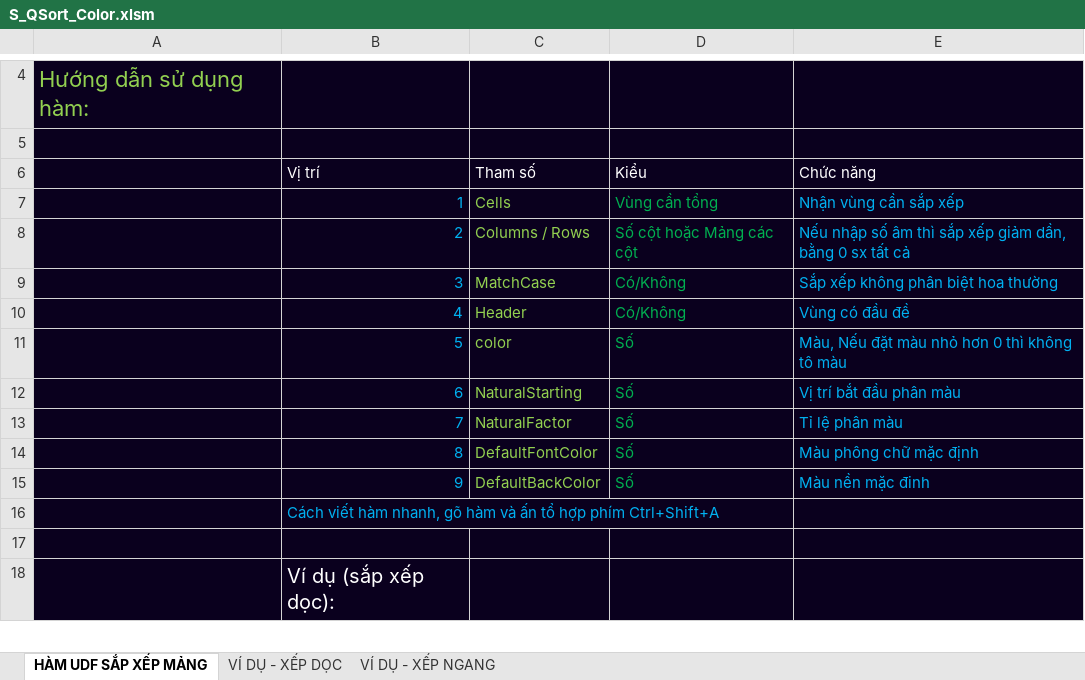
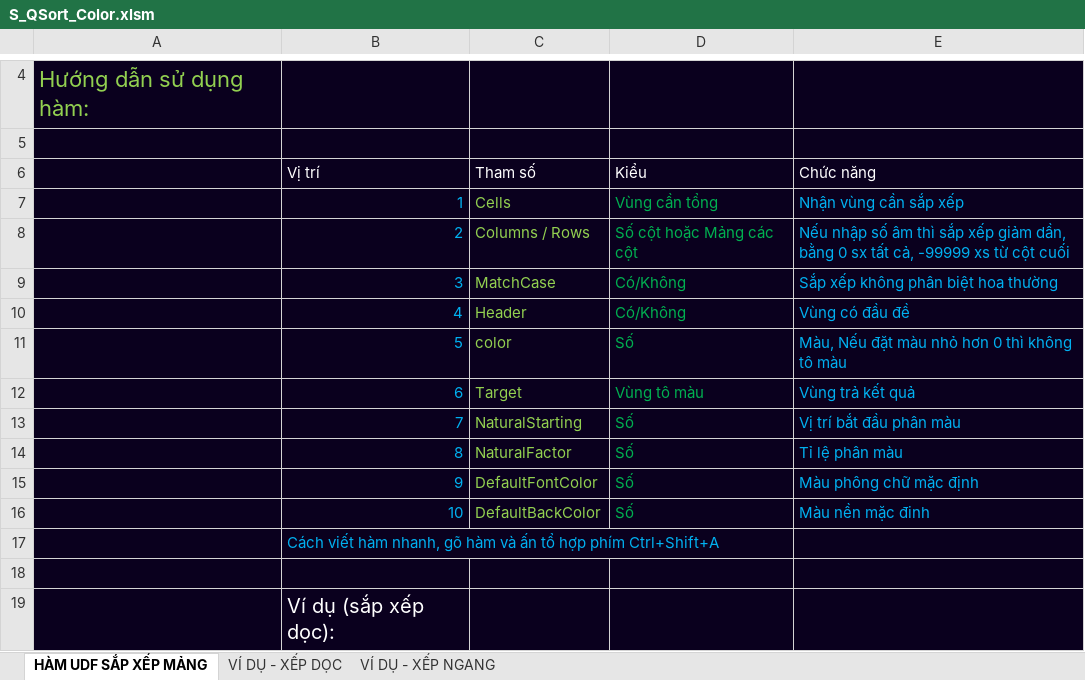
Before and after one commit to SanbiVN/SuperQuickSort2D, an Excel workbook: S_QSort_Color.xlsm, sheet HÀM UDF SẮP XẾP MẢNG, drawn as a sheet; only a part is shown, gaps mark what is left out; values as stored, in another font and other column widths than the file's, no borders; 1 other sheet too large or unreadable and not compared; the diff names each change by its address in the sheet, - before the commit and + after, or states it on an @@ line.

```diff
--- a/S_QSort_Color.xlsm (sheet HÀM UDF SẮP XẾP MẢNG)
+++ b/S_QSort_Color.xlsm (sheet HÀM UDF SẮP XẾP MẢNG)
-E8 (Chức năng): …sx tất cả
+E8 (Chức năng): …sx tất cả, -99999 xs từ cột cuối
-C12 (Tham số): NaturalStarting
+C12 (Tham số): Target
-D12 (Kiểu): Số
+D12 (Kiểu): Vùng tô màu
-E12 (Chức năng): Vị trí bắt đầu phân màu
+E12 (Chức năng): Vùng trả kết quả
-C13 (Tham số): NaturalFactor
+C13 (Tham số): NaturalStarting
-E13 (Chức năng): Tỉ lệ phân màu
+E13 (Chức năng): Vị trí bắt đầu phân màu
-C14 (Tham số): DefaultFontColor
+C14 (Tham số): NaturalFactor
-E14 (Chức năng): Màu phông chữ mặc định
+E14 (Chức năng): Tỉ lệ phân màu
-C15 (Tham số): DefaultBackColor
+C15 (Tham số): DefaultFontColor
-E15 (Chức năng): Màu nền mặc đinh
+E15 (Chức năng): Màu phông chữ mặc định
+row 16:  | 10 | DefaultBackColor | Số | Màu nền mặc đinh
```
Also changed, not shown: sheet VÍ DỤ - XẾP DỌC, S_QSort.xlsm.
